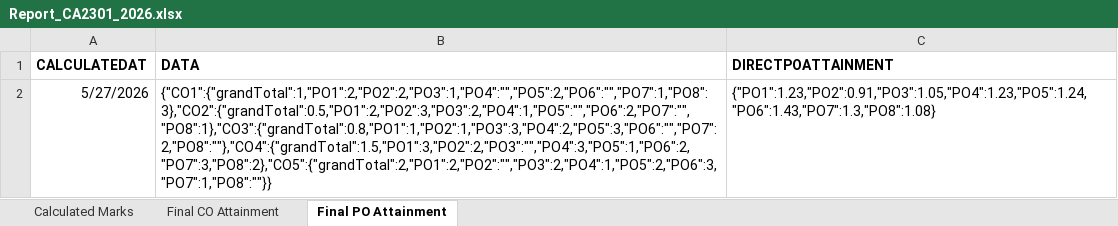
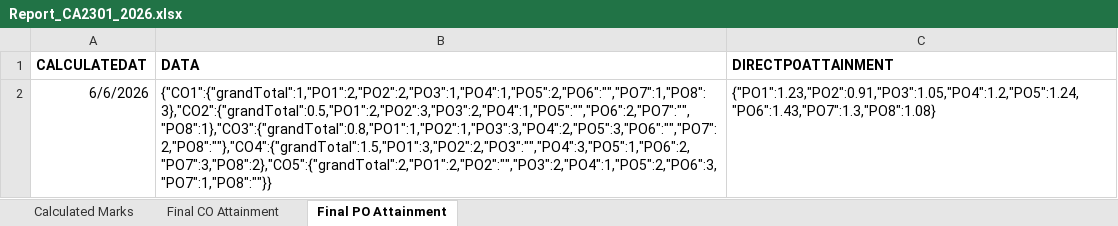
Before and after one commit to Bikram-57/Attainment_Calculator, an Excel workbook: backend/downloads/reports/Report_CA2301_2026.xlsx, sheet Final PO Attainment, drawn as a sheet; values as stored, in another font and other column widths than the file's, no borders; the diff names each change by its address in the sheet, - before the commit and + after, or states it on an @@ line.

Commit message:
generate a downloadable excel file

```diff
--- a/backend/downloads/reports/Report_CA2301_2026.xlsx (sheet Final PO Attainment)
+++ b/backend/downloads/reports/Report_CA2301_2026.xlsx (sheet Final PO Attainment)
-A2 (CALCULATEDAT): 5/27/2026
+A2 (CALCULATEDAT): 6/6/2026
-B2 (DATA): {"CO1":{"grandTotal":1,"PO1":2,"PO2":2,"PO3":1,"PO4":"","PO5":2,"PO6":"","PO7":1,"PO8":3},"CO2":{"grandTotal":0.5,"PO1":2,"PO2":3,"PO3":2,"PO4":1,"PO5":"","PO6":2,"PO7":"","PO8":1},"CO3":{"grandTotal":0.8,"PO1":1,"PO2":1,"PO3":3,"PO4":2,"PO5":3,"PO6":"","PO7":2,"PO8":""},"CO4":{"grandTotal":1.5,"PO1":3,"PO2":2,"PO3":"","PO4":3,"PO5":1,"PO6":2,"PO7":3,"PO8":2},"CO5":{"grandTotal":2,"PO1":2,"PO2":"","PO3":2,"PO4":1,"PO5":2,"PO6":3,"PO7":1,"PO8":""}}
+B2 (DATA): {"CO1":{"grandTotal":1,"PO1":2,"PO2":2,"PO3":1,"PO4":1,"PO5":2,"PO6":"","PO7":1,"PO8":3},"CO2":{"grandTotal":0.5,"PO1":2,"PO2":3,"PO3":2,"PO4":1,"PO5":"","PO6":2,"PO7":"","PO8":1},"CO3":{"grandTotal":0.8,"PO1":1,"PO2":1,"PO3":3,"PO4":2,"PO5":3,"PO6":"","PO7":2,"PO8":""},"CO4":{"grandTotal":1.5,"PO1":3,"PO2":2,"PO3":"","PO4":3,"PO5":1,"PO6":2,"PO7":3,"PO8":2},"CO5":{"grandTotal":2,"PO1":2,"PO2":"","PO3":2,"PO4":1,"PO5":2,"PO6":3,"PO7":1,"PO8":""}}
-C2 (DIRECTPOATTAINMENT): {"PO1":1.23,"PO2":0.91,"PO3":1.05,"PO4":1.23,"PO5":1.24,"PO6":1.43,"PO7":1.3,"PO8":1.08}
+C2 (DIRECTPOATTAINMENT): {"PO1":1.23,"PO2":0.91,"PO3":1.05,"PO4":1.2,"PO5":1.24,"PO6":1.43,"PO7":1.3,"PO8":1.08}
```
Also changed, not shown: sheet Final CO Attainment.
